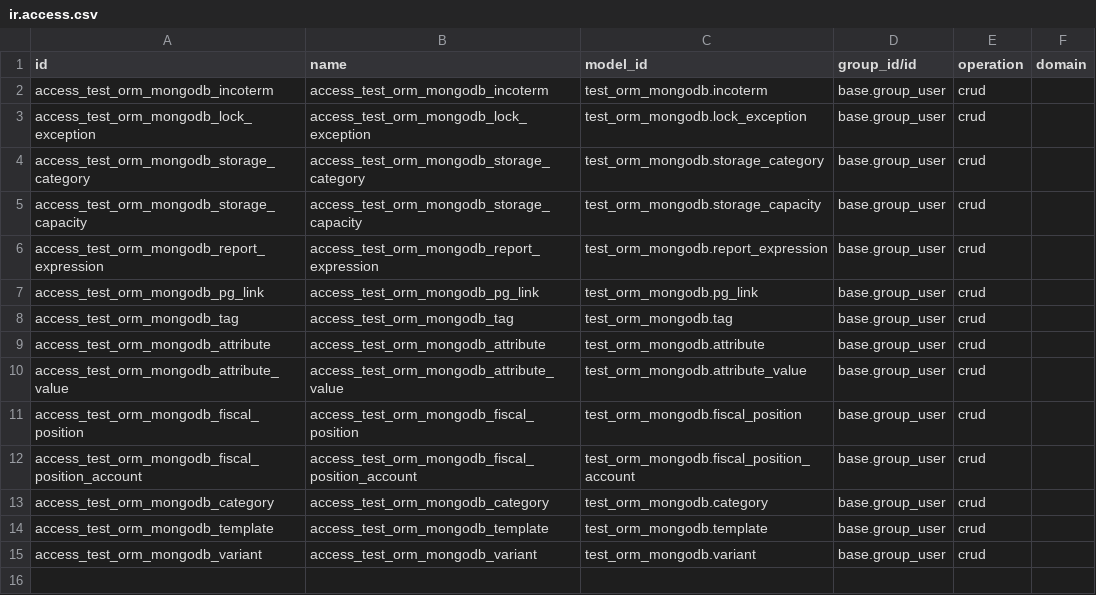
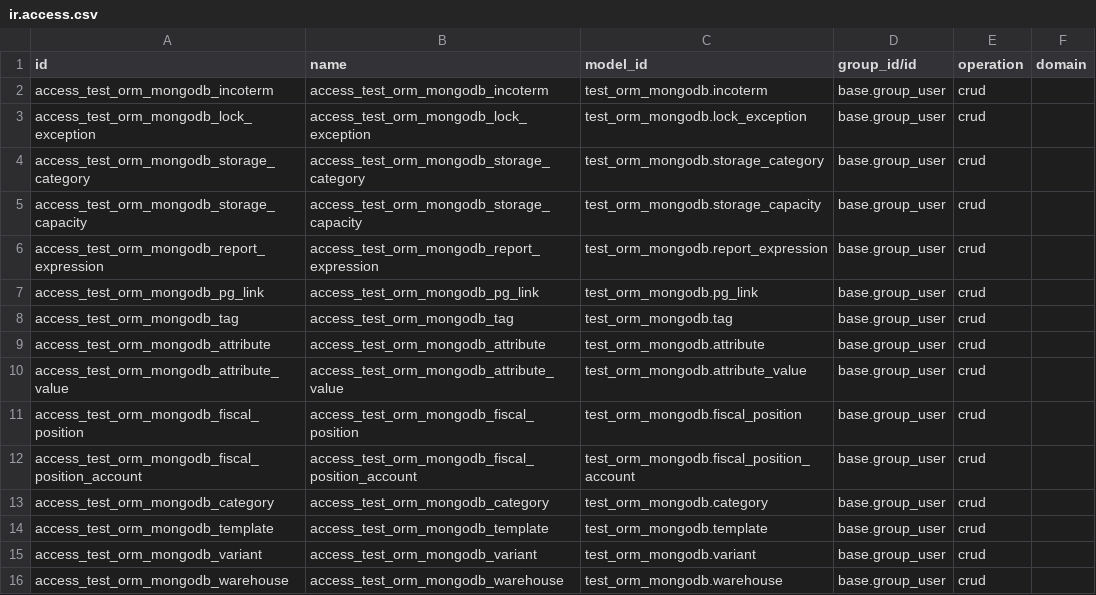
Before and after one commit to Cognition-Partner-Workshops/odoo, a CSV file: odoo/addons/test_orm_mongodb/ir.access.csv, drawn as a sheet; the diff names each change by its address in the sheet, - before the commit and + after, or states it on an @@ line.

```diff
--- a/odoo/addons/test_orm_mongodb/ir.access.csv
+++ b/odoo/addons/test_orm_mongodb/ir.access.csv
+row 16: access_test_orm_mongodb_warehouse | access_test_orm_mongodb_warehouse | test_orm_mongodb.warehouse | base.group_user | crud
```
Also changed, not shown: 3 other files.
